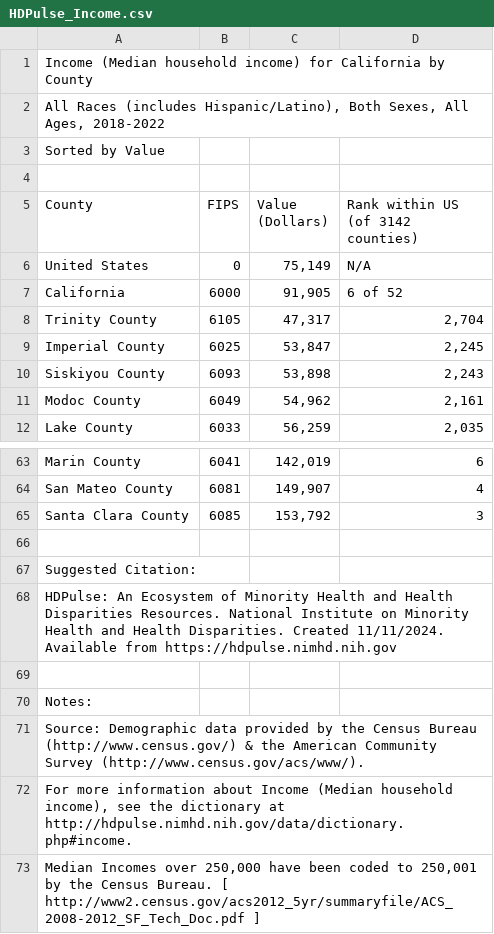
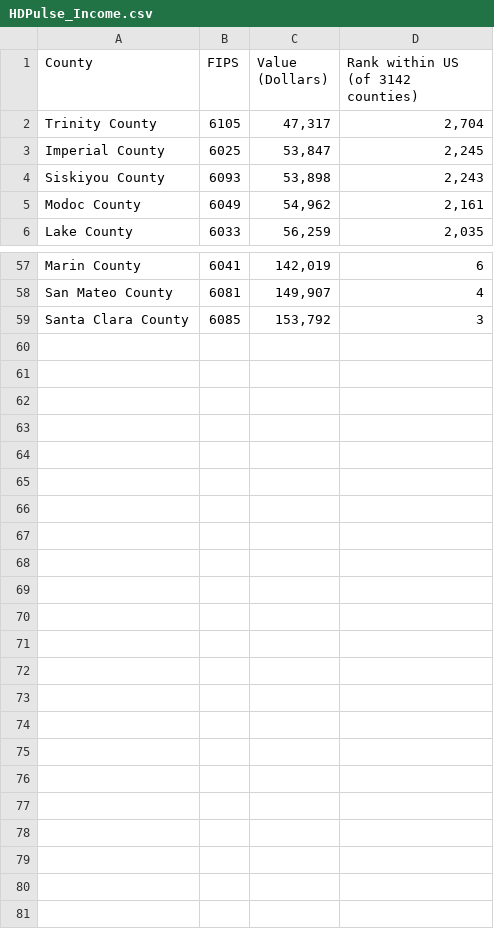
Before and after one commit to dlfgeo/Tech68_Files, a CSV file: HDPulse_Income.csv, drawn as a sheet; only a part is shown, gaps mark what is left out; the diff names each change by its address in the sheet, - before the commit and + after, or states it on an @@ line.

Commit message:
Add files via upload

```diff
--- a/HDPulse_Income.csv
+++ b/HDPulse_Income.csv
-row 1: Income (Median household income) for California by County
-row 2: All Races (includes Hispanic/Latino), Both Sexes, All Ages, 2018-2022
-row 3: Sorted by Value
-row 4: (empty)
-row 6: United States | 0 | 75,149 | N/A
-row 7: California | 6000 | 91,905 | 6 of 52
-row 66: (empty)
-row 67: Suggested Citation:
-row 68: HDPulse: An Ecosystem of Minority Health and Health Disparities Resources. National Institute on Minority Health and Health Disparities. Created 11/11/2024. Available from https://hdpulse.nimhd.nih.gov
-row 69: (empty)
-row 70: Notes:
-row 71: Source: Demographic data provided by the Census Bureau (http://www.census.gov/) & the American Community Survey (http://www.census.gov/acs/www/).
-row 72: For more information about Income (Median household income), see the dictionary at http://hdpulse.nimhd.nih.gov/data/dictionary.php#income.
-row 73: Median Incomes over 250,000 have been coded to 250,001 by the Census Bureau. [ http://www2.census.gov/acs2012_5yr/summaryfile/ACS_2008-2012_SF_Tech_Doc.pdf ]
```
